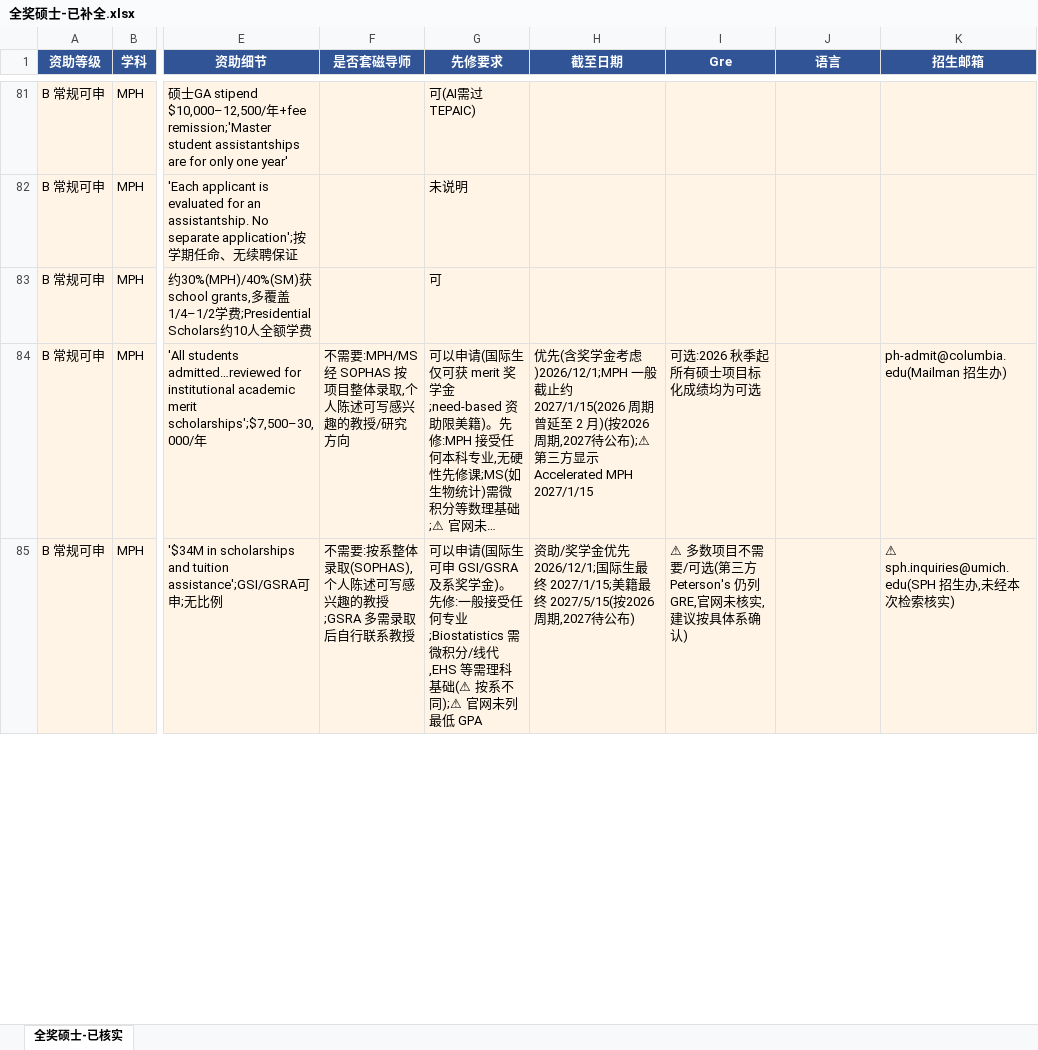
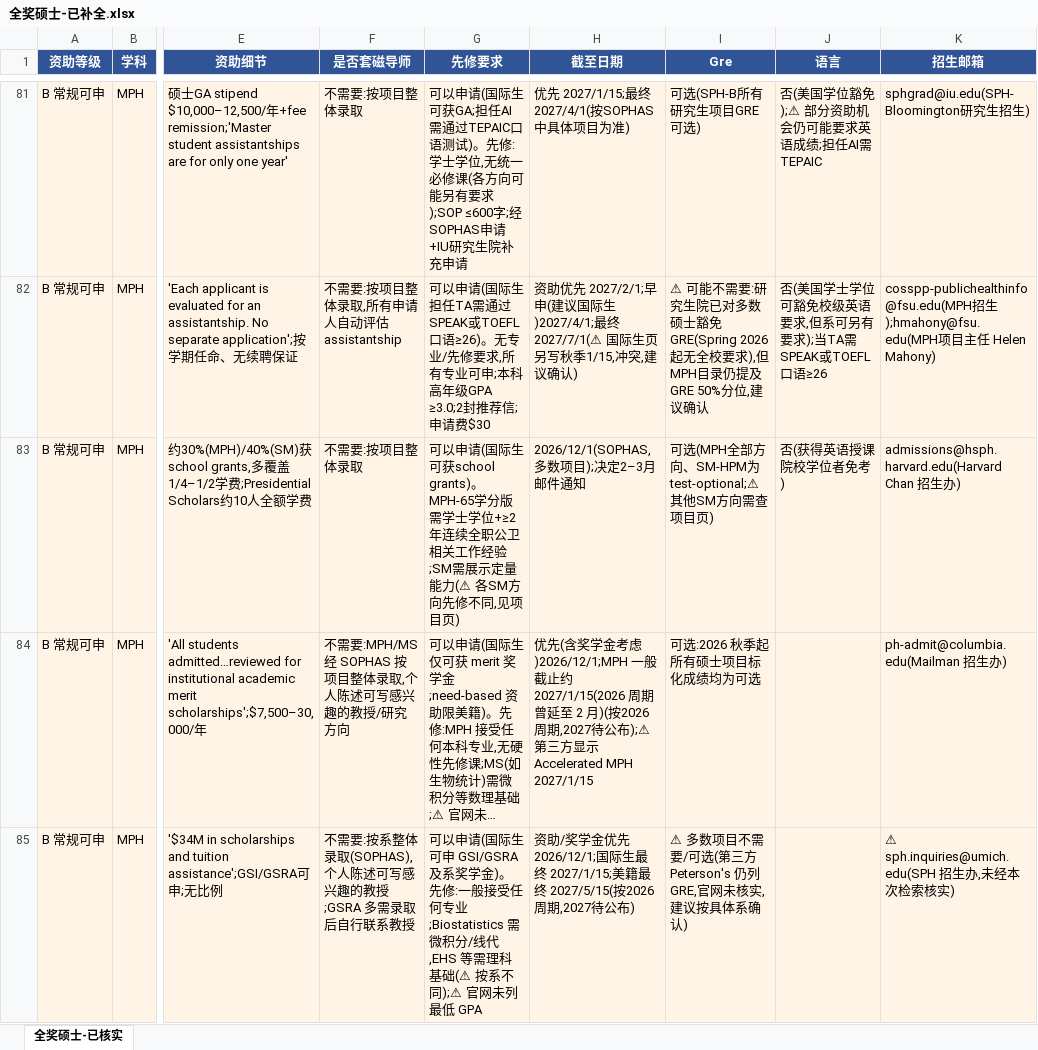
Before and after one commit to dazauzai/temp, an Excel workbook: 全奖硕士-已补全.xlsx, sheet 全奖硕士-已核实, drawn as a sheet; only a part is shown, gaps mark what is left out; long unchanged cells end in …; values as stored, in another font and other column widths than the file's, no borders; the diff covers the shown part only; the diff names each change by its address in the sheet, - before the commit and + after, or states it on an @@ line.

```diff
--- a/全奖硕士-已补全.xlsx (sheet 全奖硕士-已核实)
+++ b/全奖硕士-已补全.xlsx (sheet 全奖硕士-已核实)
-F81 (是否套磁导师): (empty)
+F81 (是否套磁导师): 不需要:按项目整体录取
-G81 (先修要求): 可(AI需过TEPAIC)
+G81 (先修要求): 可以申请(国际生可获GA;担任AI需通过TEPAIC口语测试)。先修:学士学位,无统一必修课(各方向可能另有要求);SOP ≤600字;经SOPHAS申请+IU研究生院补充申请
-H81 (截至日期): (empty)
+H81 (截至日期): 优先 2027/1/15;最终 2027/4/1(按SOPHAS中具体项目为准)
-I81 (Gre): (empty)
+I81 (Gre): 可选(SPH-B所有研究生项目GRE可选)
-J81 (语言): (empty)
+J81 (语言): 否(美国学位豁免);⚠ 部分资助机会仍可能要求英语成绩;担任AI需TEPAIC
-K81 (招生邮箱): (empty)
+K81 (招生邮箱): sphgrad@iu.edu(SPH-Bloomington研究生招生)
-F82 (是否套磁导师): (empty)
+F82 (是否套磁导师): 不需要:按项目整体录取,所有申请人自动评估assistantship
-G82 (先修要求): 未说明
+G82 (先修要求): 可以申请(国际生担任TA需通过SPEAK或TOEFL口语≥26)。无专业/先修要求,所有专业可申;本科高年级GPA ≥3.0;2封推荐信;申请费$30
-H82 (截至日期): (empty)
+H82 (截至日期): 资助优先 2027/2/1;早申(建议国际生)2027/4/1;最终 2027/7/1(⚠ 国际生页另写秋季1/15,冲突,建议确认)
-I82 (Gre): (empty)
+I82 (Gre): ⚠ 可能不需要:研究生院已对多数硕士豁免GRE(Spring 2026起无全校要求),但MPH目录仍提及GRE 50%分位,建议确认
-J82 (语言): (empty)
+J82 (语言): 否(美国学士学位可豁免校级英语要求,但系可另有要求);当TA需SPEAK或TOEFL口语≥26
-K82 (招生邮箱): (empty)
+K82 (招生邮箱): cosspp-publichealthinfo@fsu.edu(MPH招生);hmahony@fsu.edu(MPH项目主任 Helen Mahony)
-F83 (是否套磁导师): (empty)
+F83 (是否套磁导师): 不需要:按项目整体录取
-G83 (先修要求): 可
+G83 (先修要求): 可以申请(国际生可获school grants)。MPH-65学分版需学士学位+≥2年连续全职公卫相关工作经验;SM需展示定量能力(⚠ 各SM方向先修不同,见项目页)
-H83 (截至日期): (empty)
+H83 (截至日期): 2026/12/1(SOPHAS,多数项目);决定2–3月邮件通知
-I83 (Gre): (empty)
+I83 (Gre): 可选(MPH全部方向、SM-HPM为test-optional;⚠ 其他SM方向需查项目页)
-J83 (语言): (empty)
+J83 (语言): 否(获得英语授课院校学位者免考)
-K83 (招生邮箱): (empty)
+K83 (招生邮箱): admissions@hsph.harvard.edu(Harvard Chan 招生办)
```
Also changed, not shown: 134 edited cells elsewhere in this sheet.
